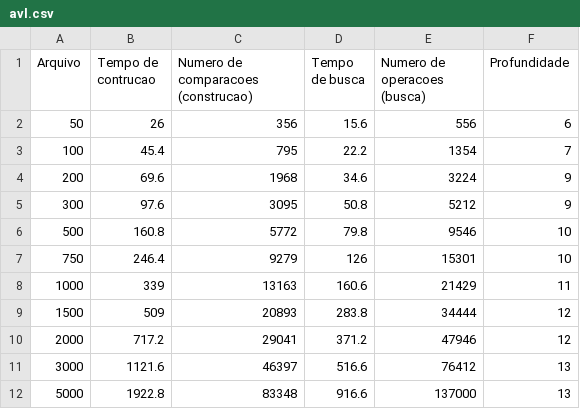
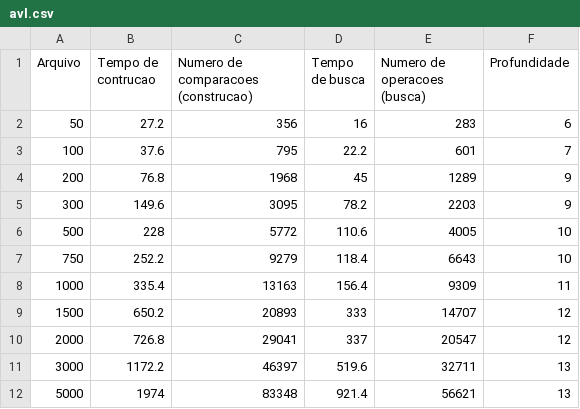
Before and after one commit to adrianograms/AVL_and_Red_Black_Comparison, a CSV file: avl.csv, drawn as a sheet; only a part is shown; the diff covers the shown part only.

```diff
--- a/avl.csv
+++ b/avl.csv
@@ -1,12 +1,12 @@
 Arquivo, Tempo de contrucao, Numero de comparacoes (construcao), Tempo de busca, Numero de operacoes (busca), Profundidade
-50,26,356,15.6,556,6
-100,45.4,795,22.2,1354,7
-200,69.6,1968,34.6,3224,9
-300,97.6,3095,50.8,5212,9
-500,160.8,5772,79.8,9546,10
-750,246.4,9279,126,15301,10
-1000,339,13163,160.6,21429,11
-1500,509,20893,283.8,34444,12
-2000,717.2,29041,371.2,47946,12
-3000,1121.6,46397,516.6,76412,13
-5000,1922.8,83348,916.6,137000,13
+50,27.2,356,16,283,6
+100,37.6,795,22.2,601,7
+200,76.8,1968,45,1289,9
+300,149.6,3095,78.2,2203,9
+500,228,5772,110.6,4005,10
+750,252.2,9279,118.4,6643,10
+1000,335.4,13163,156.4,9309,11
+1500,650.2,20893,333,14707,12
+2000,726.8,29041,337,20547,12
+3000,1172.2,46397,519.6,32711,13
+5000,1974,83348,921.4,56621,13
```
Also changed, not shown: 51 edited cells elsewhere in this file, red_black.csv, 3 other files.
